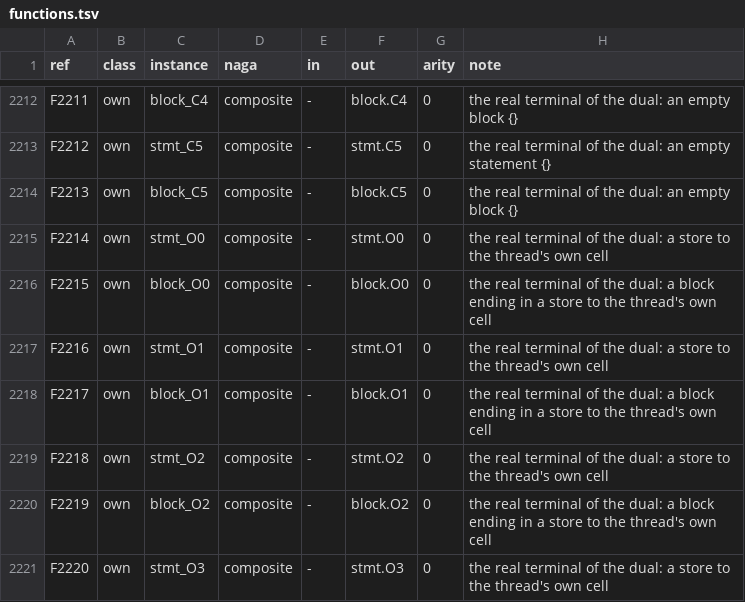
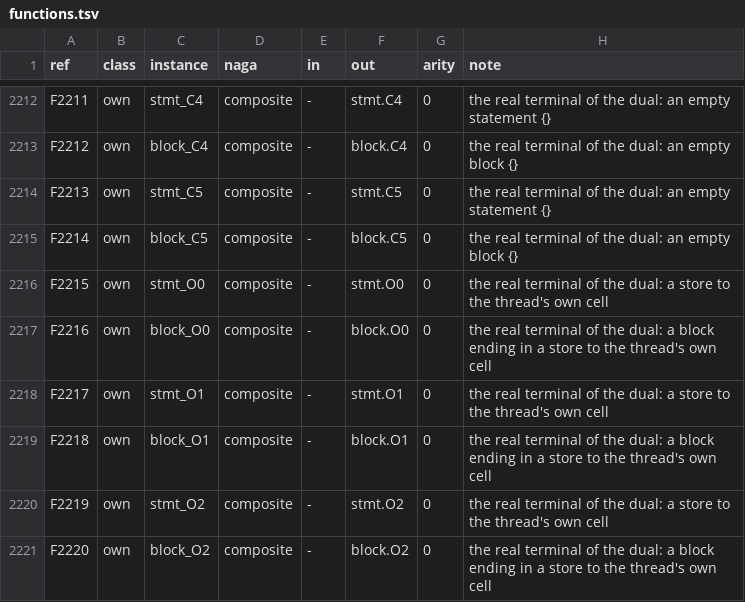
Before and after one commit to Gamakon/fuller, a TSV file: kingdoms/safewgsl/functions.tsv, drawn as a sheet; only a part is shown, gaps mark what is left out; the diff covers the shown part only; the diff names each change by its address in the sheet, - before the commit and + after, or states it on an @@ line.

Commit message:
feat(wgsl): an interface's alphabet names every access its bindings allow (a load of each storage array, a store of each read_write one at every rung, len, the atomic rows), not only the reference kernel's uses; own.u32_uniform
Role.per_kernel is the reference's usage. typed_gene::capability_rows adds, per binding, the rows any kernel over it can use, so a seed that writes what the reference only reads encodes. Test: the_alphabet_of_an_interface_names_every_access_its_bindings_allow. 823 lib tests pass.

```diff
--- a/kingdoms/safewgsl/functions.tsv
+++ b/kingdoms/safewgsl/functions.tsv
-C2212 (instance): block_C4
+C2212 (instance): stmt_C4
-F2212 (out): block.C4
+F2212 (out): stmt.C4
-H2212 (note): …an empty block {}
+H2212 (note): …an empty statement {}
-C2213 (instance): stmt_C5
+C2213 (instance): block_C4
-F2213 (out): stmt.C5
+F2213 (out): block.C4
-H2213 (note): …an empty statement {}
+H2213 (note): …an empty block {}
-C2214 (instance): block_C5
+C2214 (instance): stmt_C5
-F2214 (out): block.C5
+F2214 (out): stmt.C5
-H2214 (note): …an empty block {}
+H2214 (note): …an empty statement {}
-C2215 (instance): stmt_O0
+C2215 (instance): block_C5
-F2215 (out): stmt.O0
+F2215 (out): block.C5
-H2215 (note): …the dual: a store to the thread's own cell
+H2215 (note): …the dual: an empty block {}
-C2216 (instance): block_O0
+C2216 (instance): stmt_O0
-F2216 (out): block.O0
+F2216 (out): stmt.O0
-H2216 (note): …dual: a block ending in a store to…
+H2216 (note): …dual: a store to…
-C2217 (instance): stmt_O1
+C2217 (instance): block_O0
-F2217 (out): stmt.O1
+F2217 (out): block.O0
-H2217 (note): …dual: a store to…
+H2217 (note): …dual: a block ending in a store to…
-C2218 (instance): block_O1
+C2218 (instance): stmt_O1
-F2218 (out): block.O1
+F2218 (out): stmt.O1
-H2218 (note): …dual: a block ending in a store to…
+H2218 (note): …dual: a store to…
-C2219 (instance): stmt_O2
+C2219 (instance): block_O1
-F2219 (out): stmt.O2
+F2219 (out): block.O1
-H2219 (note): …dual: a store to…
+H2219 (note): …dual: a block ending in a store to…
-C2220 (instance): block_O2
+C2220 (instance): stmt_O2
-F2220 (out): block.O2
+F2220 (out): stmt.O2
-H2220 (note): …dual: a block ending in a store to…
+H2220 (note): …dual: a store to…
-C2221 (instance): stmt_O3
+C2221 (instance): block_O2
-F2221 (out): stmt.O3
+F2221 (out): block.O2
-H2221 (note): …dual: a store to…
+H2221 (note): …dual: a block ending in a store to…
```
Also changed, not shown: 1 added row and 83 edited cells elsewhere in this file, 4 other files.
